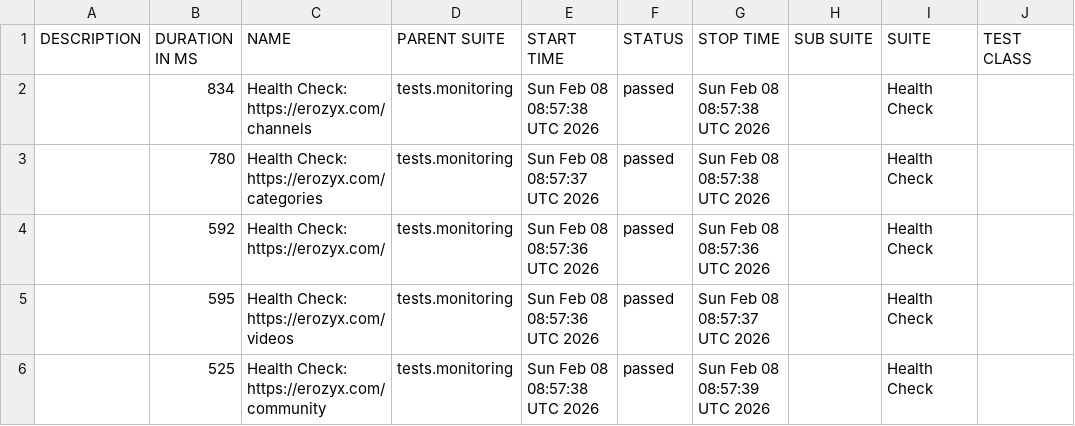
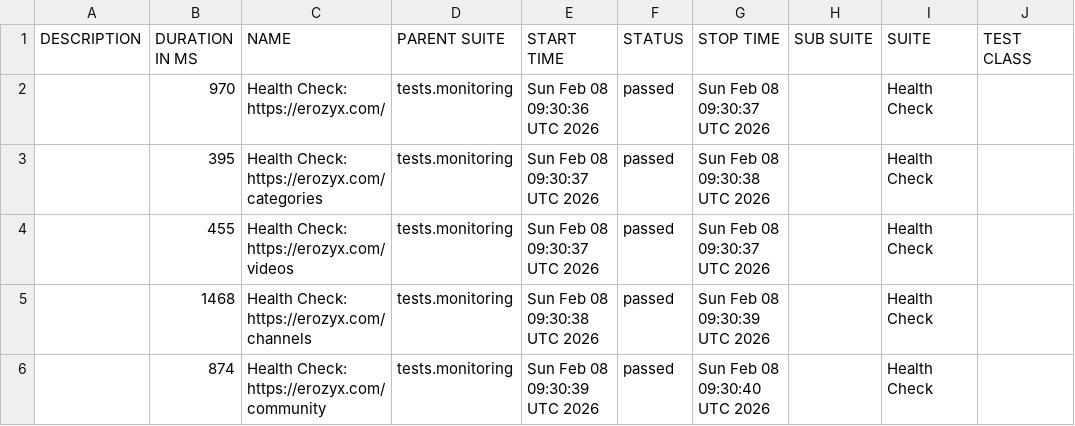
Before and after one commit to mike-novozhenov/AUTOMATION_VTUBE, a CSV file: data/suites.csv, drawn as a sheet; only a part is shown; the diff names each change by its address in the sheet, - before the commit and + after, or states it on an @@ line.

```diff
--- a/data/suites.csv
+++ b/data/suites.csv
-B2 (DURATION IN MS): 834
+B2 (DURATION IN MS): 970
-C2 (NAME): Health Check: https://erozyx.com/channels
+C2 (NAME): Health Check: https://erozyx.com/
-E2 (START TIME): Sun Feb 08 08:57:38 UTC 2026
+E2 (START TIME): Sun Feb 08 09:30:36 UTC 2026
-G2 (STOP TIME): Sun Feb 08 08:57:38 UTC 2026
+G2 (STOP TIME): Sun Feb 08 09:30:37 UTC 2026
-B3 (DURATION IN MS): 780
+B3 (DURATION IN MS): 395
-E3 (START TIME): Sun Feb 08 08:57:37 UTC 2026
+E3 (START TIME): Sun Feb 08 09:30:37 UTC 2026
-G3 (STOP TIME): Sun Feb 08 08:57:38 UTC 2026
+G3 (STOP TIME): Sun Feb 08 09:30:38 UTC 2026
-B4 (DURATION IN MS): 592
+B4 (DURATION IN MS): 455
-C4 (NAME): Health Check: https://erozyx.com/
+C4 (NAME): Health Check: https://erozyx.com/videos
-E4 (START TIME): Sun Feb 08 08:57:36 UTC 2026
+E4 (START TIME): Sun Feb 08 09:30:37 UTC 2026
-G4 (STOP TIME): Sun Feb 08 08:57:36 UTC 2026
+G4 (STOP TIME): Sun Feb 08 09:30:37 UTC 2026
-B5 (DURATION IN MS): 595
+B5 (DURATION IN MS): 1468
-C5 (NAME): Health Check: https://erozyx.com/videos
+C5 (NAME): Health Check: https://erozyx.com/channels
-E5 (START TIME): Sun Feb 08 08:57:36 UTC 2026
+E5 (START TIME): Sun Feb 08 09:30:38 UTC 2026
-G5 (STOP TIME): Sun Feb 08 08:57:37 UTC 2026
+G5 (STOP TIME): Sun Feb 08 09:30:39 UTC 2026
-B6 (DURATION IN MS): 525
+B6 (DURATION IN MS): 874
-E6 (START TIME): Sun Feb 08 08:57:38 UTC 2026
+E6 (START TIME): Sun Feb 08 09:30:39 UTC 2026
-G6 (STOP TIME): Sun Feb 08 08:57:39 UTC 2026
+G6 (STOP TIME): Sun Feb 08 09:30:40 UTC 2026
```
Also changed, not shown: 41 other files.
